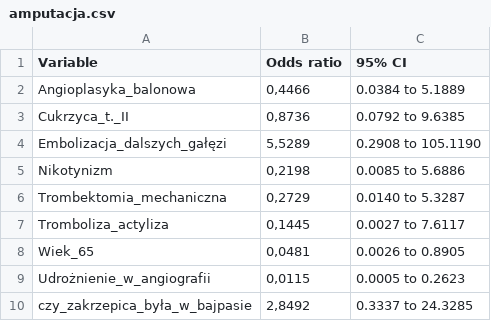
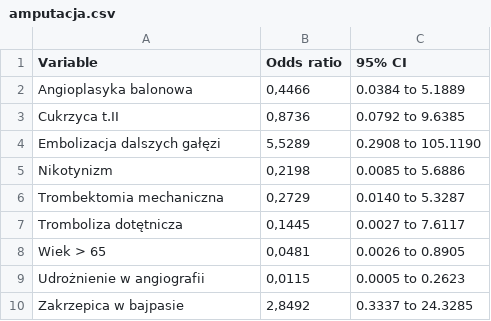
Before and after one commit to martakonopko/onk, a CSV file: amputacja.csv, drawn as a sheet.

Commit message:
Update amputacja.csv
change variable names

```diff
--- a/amputacja.csv
+++ b/amputacja.csv
@@ -1,10 +1,10 @@
 Variable;Odds ratio;95% CI
-Angioplasyka_balonowa;0,4466;0.0384 to 5.1889
-Cukrzyca_t._II;0,8736;0.0792 to 9.6385
-Embolizacja_dalszych_gałęzi;5,5289;0.2908 to 105.1190
+Angioplasyka balonowa;0,4466;0.0384 to 5.1889
+Cukrzyca t.II;0,8736;0.0792 to 9.6385
+Embolizacja dalszych gałęzi;5,5289;0.2908 to 105.1190
 Nikotynizm;0,2198;0.0085 to 5.6886
-Trombektomia_mechaniczna;0,2729;0.0140 to 5.3287
-Tromboliza_actyliza;0,1445;0.0027 to 7.6117
-Wiek_65;0,0481;0.0026 to 0.8905
-Udrożnienie_w_angiografii;0,0115;0.0005 to 0.2623
-czy_zakrzepica_była_w_bajpasie;2,8492;0.3337 to 24.3285
+Trombektomia mechaniczna;0,2729;0.0140 to 5.3287
+Tromboliza dotętnicza;0,1445;0.0027 to 7.6117
+Wiek > 65;0,0481;0.0026 to 0.8905
+Udrożnienie w angiografii;0,0115;0.0005 to 0.2623
+Zakrzepica w bajpasie;2,8492;0.3337 to 24.3285
```
